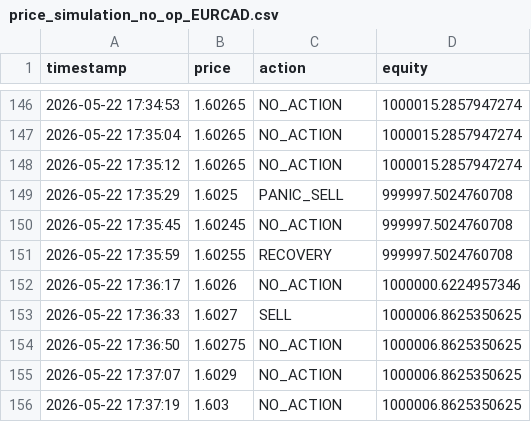
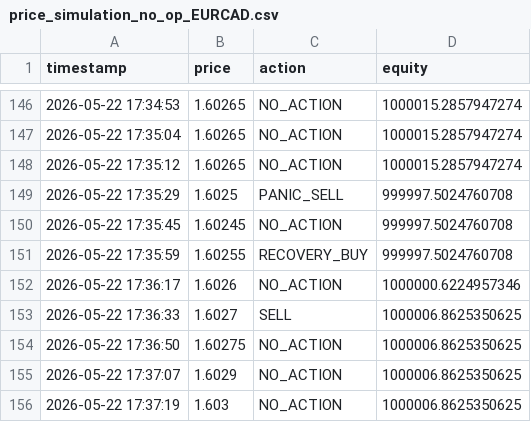
Before and after one commit to diegoriverodlh/diegoriverodlh.github.io, a CSV file: TFG/testing/EURCAD/price_simulation_no_op_EURCAD.csv, drawn as a sheet; only a part is shown, gaps mark what is left out.

```diff
--- a/TFG/testing/EURCAD/price_simulation_no_op_EURCAD.csv
+++ b/TFG/testing/EURCAD/price_simulation_no_op_EURCAD.csv
@@ -150,3 +150,3 @@ timestamp,price,action,equity
 2026-05-22 17:35:45,1.60245,NO_ACTION,999997.5024760708
-2026-05-22 17:35:59,1.60255,RECOVERY,999997.5024760708
+2026-05-22 17:35:59,1.60255,RECOVERY_BUY,999997.5024760708
 2026-05-22 17:36:17,1.6026,NO_ACTION,1000000.6224957346
```
Also changed, not shown: TFG/testing/EURCAD/price_simulation_no_panic_EURCAD.csv, TFG/testing/EURCAD/price_simulation_replica_EURCAD.csv, 32 other files.
